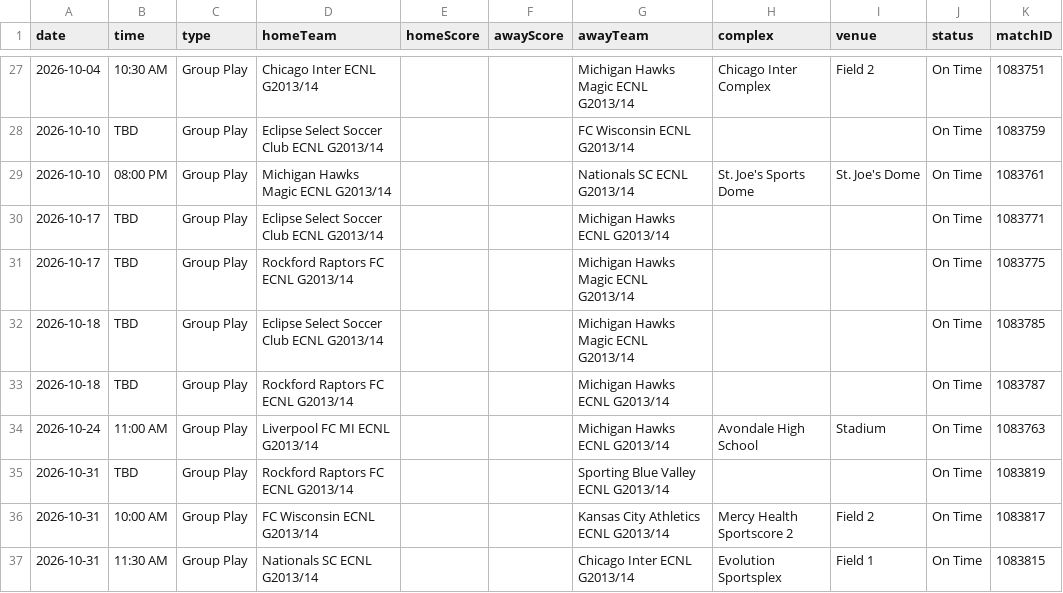
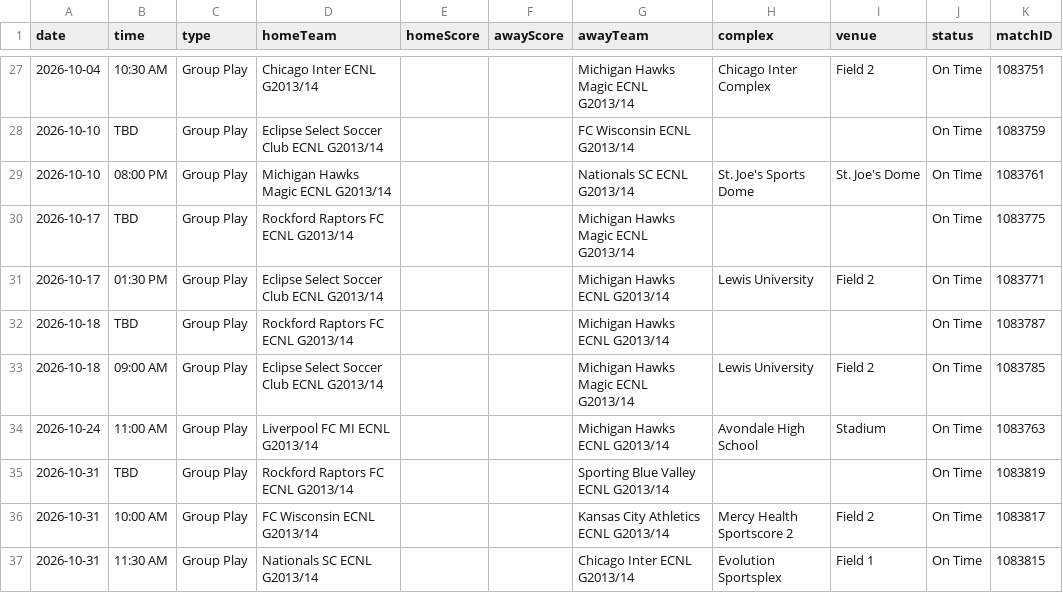
Before and after one commit to NextOneTwoLabs/ecnl-dashboard, a CSV file: export/2026-27/Midwest/GU13-EAST.schedule.csv, drawn as a sheet; only a part is shown, gaps mark what is left out.

```diff
--- a/export/2026-27/Midwest/GU13-EAST.schedule.csv
+++ b/export/2026-27/Midwest/GU13-EAST.schedule.csv
@@ -29,6 +29,6 @@ date,time,type,homeTeam,homeScore,awayScore,awayTeam,complex,venue,status,matchI
 2026-10-10,08:00 PM,Group Play,Michigan Hawks Magic ECNL G2013/14,,,Nationals SC ECNL G2013/14,St. Joe's Sports Dome,St. Joe's Dome,On Time,1083761
-2026-10-17,TBD,Group Play,Eclipse Select Soccer Club ECNL G2013/14,,,Michigan Hawks ECNL G2013/14,,,On Time,1083771
 2026-10-17,TBD,Group Play,Rockford Raptors FC ECNL G2013/14,,,Michigan Hawks Magic ECNL G2013/14,,,On Time,1083775
-2026-10-18,TBD,Group Play,Eclipse Select Soccer Club ECNL G2013/14,,,Michigan Hawks Magic ECNL G2013/14,,,On Time,1083785
+2026-10-17,01:30 PM,Group Play,Eclipse Select Soccer Club ECNL G2013/14,,,Michigan Hawks ECNL G2013/14,Lewis University,Field 2,On Time,1083771
 2026-10-18,TBD,Group Play,Rockford Raptors FC ECNL G2013/14,,,Michigan Hawks ECNL G2013/14,,,On Time,1083787
+2026-10-18,09:00 AM,Group Play,Eclipse Select Soccer Club ECNL G2013/14,,,Michigan Hawks Magic ECNL G2013/14,Lewis University,Field 2,On Time,1083785
 2026-10-24,11:00 AM,Group Play,Liverpool FC MI ECNL G2013/14,,,Michigan Hawks ECNL G2013/14,Avondale High School,Stadium,On Time,1083763
```
Also changed, not shown: export/2026-27/Midwest/GU14-EAST.schedule.csv, export/2026-27/Midwest/GU15-ECNL.schedule.csv, 37 other files.
